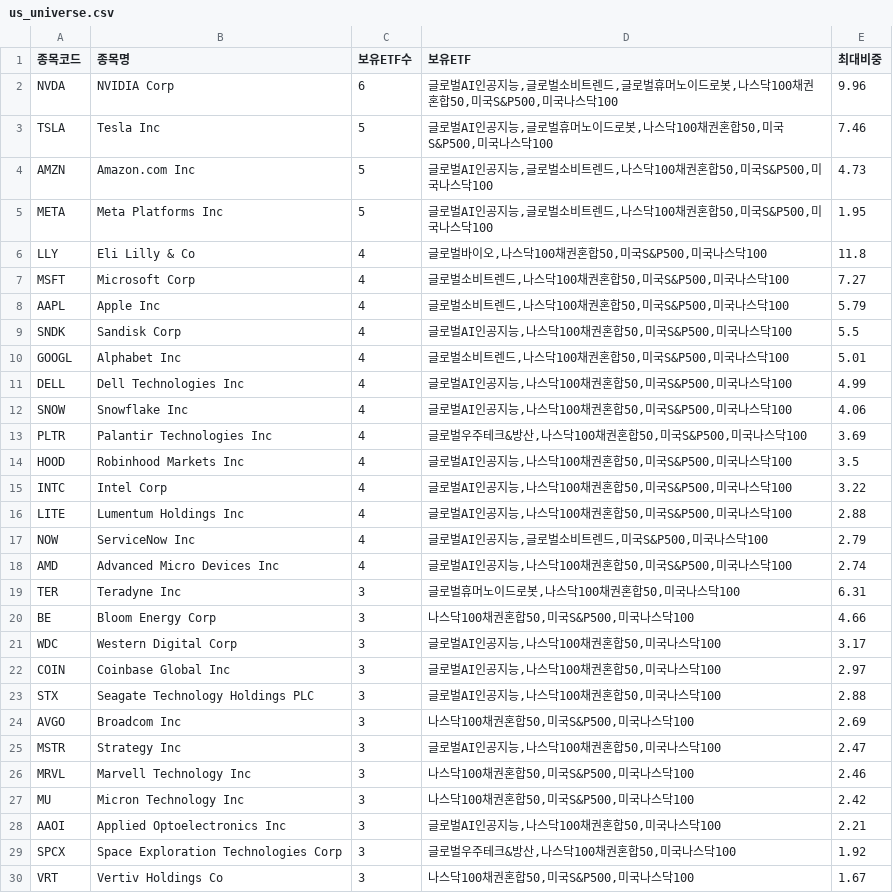
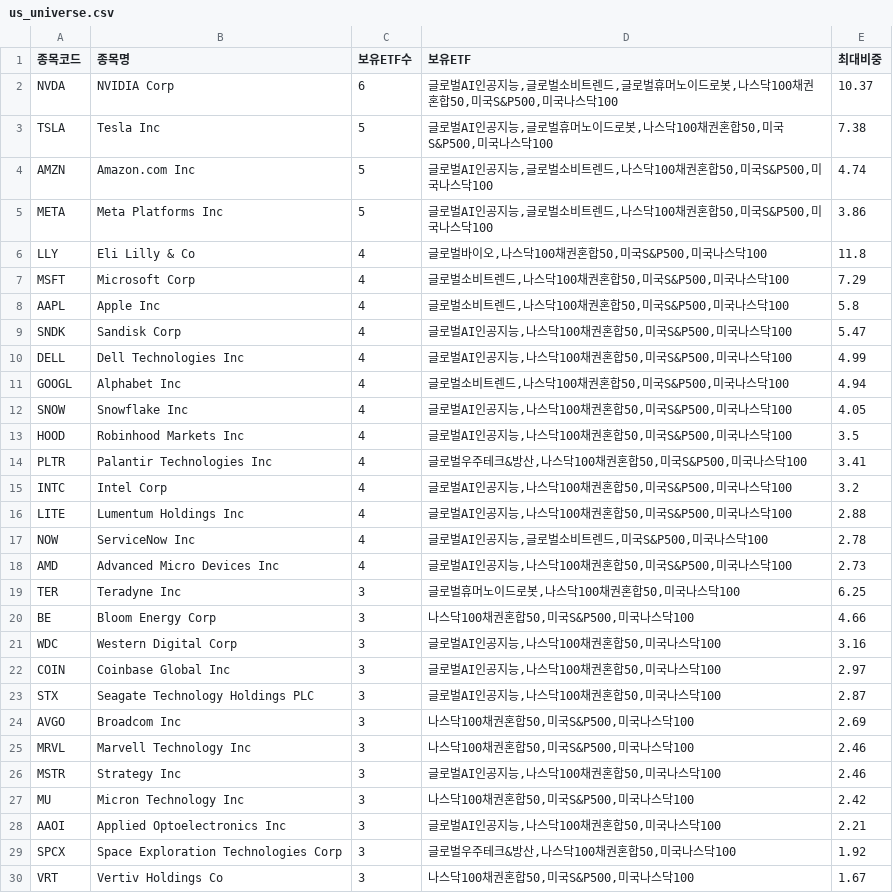
Before and after one commit to Dapsipri-Kipchoge/Time-etf-value, a CSV file: data/us_universe.csv, drawn as a sheet; only a part is shown; the diff covers the shown part only.

Commit message:
data 2026-09-09

```diff
--- a/data/us_universe.csv
+++ b/data/us_universe.csv
@@ -1,27 +1,27 @@
 종목코드,종목명,보유ETF수,보유ETF,최대비중
-NVDA,NVIDIA Corp,6,"글로벌AI인공지능,글로벌소비트렌드,글로벌휴머노이드로봇,나스닥100채권혼합50,미국S&P500,미국나스닥100",9.96
-TSLA,Tesla Inc,5,"글로벌AI인공지능,글로벌휴머노이드로봇,나스닥100채권혼합50,미국S&P500,미국나스닥100",7.46
-AMZN,Amazon.com Inc,5,"글로벌AI인공지능,글로벌소비트렌드,나스닥100채권혼합50,미국S&P500,미국나스닥100",4.73
-META,Meta Platforms Inc,5,"글로벌AI인공지능,글로벌소비트렌드,나스닥100채권혼합50,미국S&P500,미국나스닥100",1.95
+NVDA,NVIDIA Corp,6,"글로벌AI인공지능,글로벌소비트렌드,글로벌휴머노이드로봇,나스닥100채권혼합50,미국S&P500,미국나스닥100",10.37
+TSLA,Tesla Inc,5,"글로벌AI인공지능,글로벌휴머노이드로봇,나스닥100채권혼합50,미국S&P500,미국나스닥100",7.38
+AMZN,Amazon.com Inc,5,"글로벌AI인공지능,글로벌소비트렌드,나스닥100채권혼합50,미국S&P500,미국나스닥100",4.74
+META,Meta Platforms Inc,5,"글로벌AI인공지능,글로벌소비트렌드,나스닥100채권혼합50,미국S&P500,미국나스닥100",3.86
 LLY,Eli Lilly & Co,4,"글로벌바이오,나스닥100채권혼합50,미국S&P500,미국나스닥100",11.8
-MSFT,Microsoft Corp,4,"글로벌소비트렌드,나스닥100채권혼합50,미국S&P500,미국나스닥100",7.27
-AAPL,Apple Inc,4,"글로벌소비트렌드,나스닥100채권혼합50,미국S&P500,미국나스닥100",5.79
-SNDK,Sandisk Corp,4,"글로벌AI인공지능,나스닥100채권혼합50,미국S&P500,미국나스닥100",5.5
-GOOGL,Alphabet Inc,4,"글로벌소비트렌드,나스닥100채권혼합50,미국S&P500,미국나스닥100",5.01
+MSFT,Microsoft Corp,4,"글로벌소비트렌드,나스닥100채권혼합50,미국S&P500,미국나스닥100",7.29
+AAPL,Apple Inc,4,"글로벌소비트렌드,나스닥100채권혼합50,미국S&P500,미국나스닥100",5.8
+SNDK,Sandisk Corp,4,"글로벌AI인공지능,나스닥100채권혼합50,미국S&P500,미국나스닥100",5.47
 DELL,Dell Technologies Inc,4,"글로벌AI인공지능,나스닥100채권혼합50,미국S&P500,미국나스닥100",4.99
-SNOW,Snowflake Inc,4,"글로벌AI인공지능,나스닥100채권혼합50,미국S&P500,미국나스닥100",4.06
-PLTR,Palantir Technologies Inc,4,"글로벌우주테크&방산,나스닥100채권혼합50,미국S&P500,미국나스닥100",3.69
+GOOGL,Alphabet Inc,4,"글로벌소비트렌드,나스닥100채권혼합50,미국S&P500,미국나스닥100",4.94
+SNOW,Snowflake Inc,4,"글로벌AI인공지능,나스닥100채권혼합50,미국S&P500,미국나스닥100",4.05
 HOOD,Robinhood Markets Inc,4,"글로벌AI인공지능,나스닥100채권혼합50,미국S&P500,미국나스닥100",3.5
-INTC,Intel Corp,4,"글로벌AI인공지능,나스닥100채권혼합50,미국S&P500,미국나스닥100",3.22
+PLTR,Palantir Technologies Inc,4,"글로벌우주테크&방산,나스닥100채권혼합50,미국S&P500,미국나스닥100",3.41
+INTC,Intel Corp,4,"글로벌AI인공지능,나스닥100채권혼합50,미국S&P500,미국나스닥100",3.2
 LITE,Lumentum Holdings Inc,4,"글로벌AI인공지능,나스닥100채권혼합50,미국S&P500,미국나스닥100",2.88
-NOW,ServiceNow Inc,4,"글로벌AI인공지능,글로벌소비트렌드,미국S&P500,미국나스닥100",2.79
-AMD,Advanced Micro Devices Inc,4,"글로벌AI인공지능,나스닥100채권혼합50,미국S&P500,미국나스닥100",2.74
-TER,Teradyne Inc,3,"글로벌휴머노이드로봇,나스닥100채권혼합50,미국나스닥100",6.31
+NOW,ServiceNow Inc,4,"글로벌AI인공지능,글로벌소비트렌드,미국S&P500,미국나스닥100",2.78
+AMD,Advanced Micro Devices Inc,4,"글로벌AI인공지능,나스닥100채권혼합50,미국S&P500,미국나스닥100",2.73
+TER,Teradyne Inc,3,"글로벌휴머노이드로봇,나스닥100채권혼합50,미국나스닥100",6.25
 BE,Bloom Energy Corp,3,"나스닥100채권혼합50,미국S&P500,미국나스닥100",4.66
-WDC,Western Digital Corp,3,"글로벌AI인공지능,나스닥100채권혼합50,미국나스닥100",3.17
+WDC,Western Digital Corp,3,"글로벌AI인공지능,나스닥100채권혼합50,미국나스닥100",3.16
 COIN,Coinbase Global Inc,3,"글로벌AI인공지능,나스닥100채권혼합50,미국나스닥100",2.97
-STX,Seagate Technology Holdings PLC,3,"글로벌AI인공지능,나스닥100채권혼합50,미국나스닥100",2.88
+STX,Seagate Technology Holdings PLC,3,"글로벌AI인공지능,나스닥100채권혼합50,미국나스닥100",2.87
 AVGO,Broadcom Inc,3,"나스닥100채권혼합50,미국S&P500,미국나스닥100",2.69
-MSTR,Strategy Inc,3,"글로벌AI인공지능,나스닥100채권혼합50,미국나스닥100",2.47
 MRVL,Marvell Technology Inc,3,"나스닥100채권혼합50,미국S&P500,미국나스닥100",2.46
+MSTR,Strategy Inc,3,"글로벌AI인공지능,나스닥100채권혼합50,미국나스닥100",2.46
 MU,Micron Technology Inc,3,"나스닥100채권혼합50,미국S&P500,미국나스닥100",2.42
```
Also changed, not shown: 10 added rows, 10 removed rows and 22 edited cells elsewhere in this file, data/universe.csv, data/us_watchlist.csv, 5 other files.
